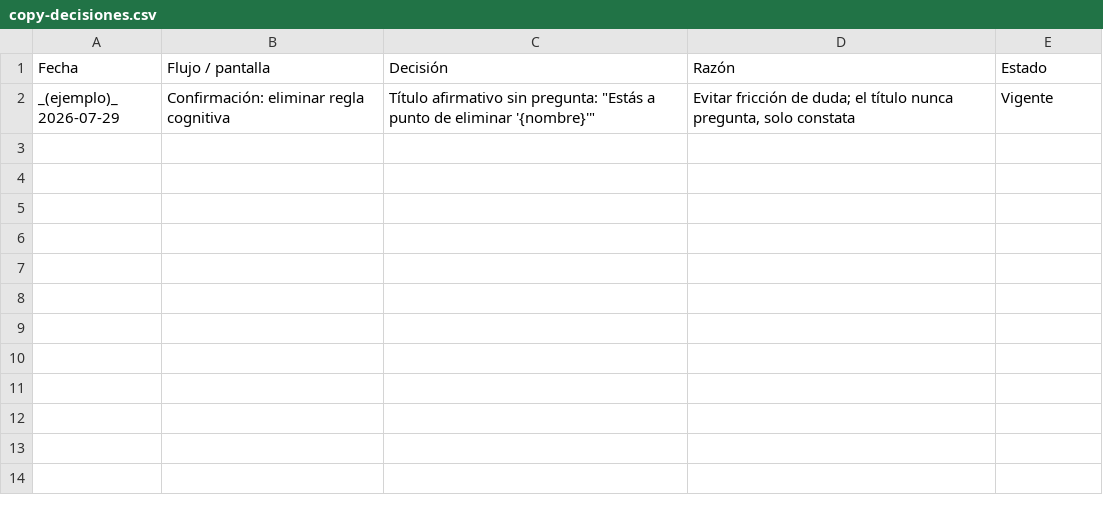
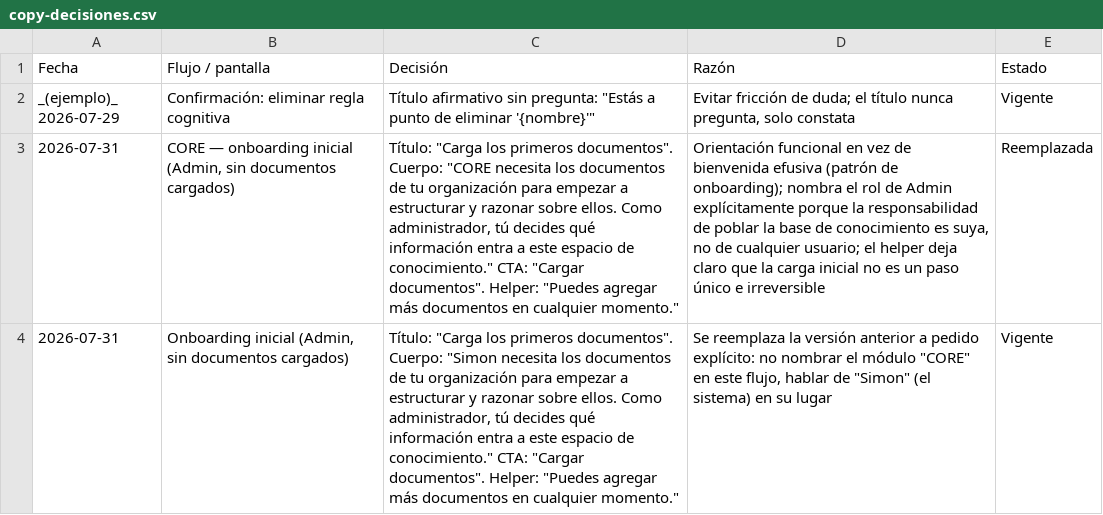
Before and after one commit to NLACE-COM/simon-thinks-ui, a CSV file: copy-decisiones.csv, drawn as a sheet; the diff names each change by its address in the sheet, - before the commit and + after, or states it on an @@ line.

```diff
--- a/copy-decisiones.csv
+++ b/copy-decisiones.csv
+row 3: 2026-07-31 | CORE — onboarding inicial (Admin, sin documentos cargados) | Título: "Carga los primeros documentos". Cuerpo: "CORE necesita los documentos de tu organización para empezar a estructurar y razonar sobre ellos. Como administrador, tú decides qué información entra a este espacio de conocimiento." CTA: "Cargar documentos". Helper: "Puedes agregar más documentos en cualquier momento." | Orientación funcional en vez de bienvenida efusiva (patrón de onboarding); nombra el rol de Admin explícitamente porque la responsabilidad de poblar la base de conocimiento es suya, no de cualquier usuario; el helper deja claro que la carga inicial no es un paso único e irreversible | Reemplazada
+row 4: 2026-07-31 | Onboarding inicial (Admin, sin documentos cargados) | Título: "Carga los primeros documentos". Cuerpo: "Simon necesita los documentos de tu organización para empezar a estructurar y razonar sobre ellos. Como administrador, tú decides qué información entra a este espacio de conocimiento." CTA: "Cargar documentos". Helper: "Puedes agregar más documentos en cualquier momento." | Se reemplaza la versión anterior a pedido explícito: no nombrar el módulo "CORE" en este flujo, hablar de "Simon" (el sistema) en su lugar | Vigente
```
